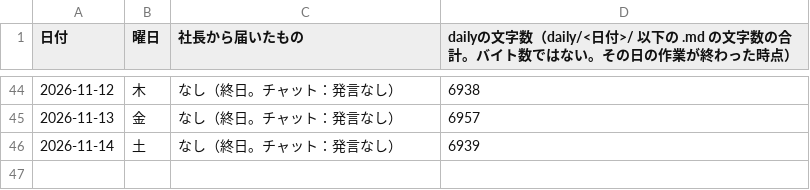
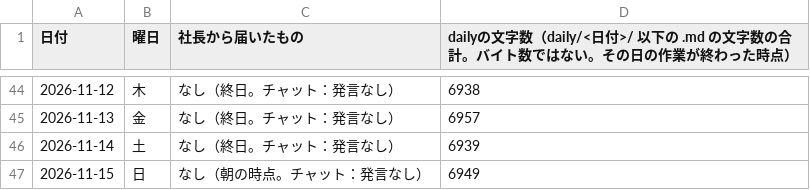
Before and after one commit to dool-user/admin, a CSV file: callcenter/note/daily/log.csv, drawn as a sheet; only a part is shown, gaps mark what is left out; the diff names each change by its address in the sheet, - before the commit and + after, or states it on an @@ line.

```diff
--- a/callcenter/note/daily/log.csv
+++ b/callcenter/note/daily/log.csv
+row 47: 2026-11-15 | 日 | なし（朝の時点。チャット：発言なし） | 6949
```
Also changed, not shown: 1 other file.
